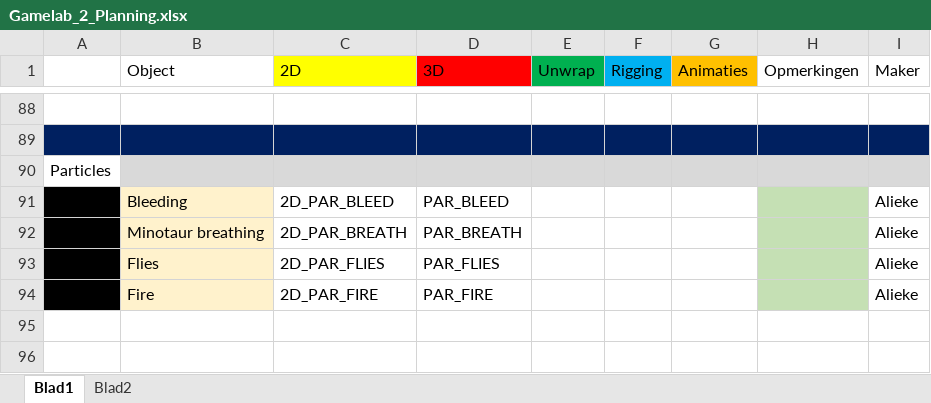
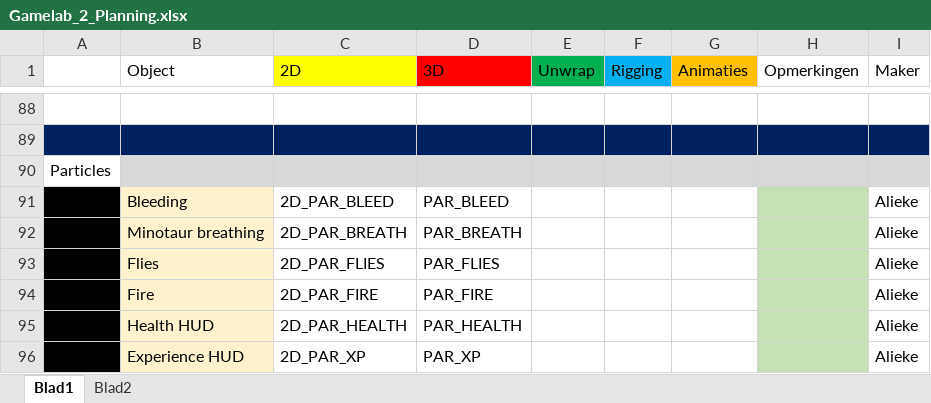
Before and after one commit to Fafanur/GameLab2, an Excel workbook: Documentatie/Gamelab_2_Planning.xlsx, sheet Blad1, drawn as a sheet; only a part is shown, gaps mark what is left out; values as stored, in another font and other column widths than the file's, no borders; the diff names each change by its address in the sheet, - before the commit and + after, or states it on an @@ line.

Commit message:
Planning

```diff
--- a/Documentatie/Gamelab_2_Planning.xlsx (sheet Blad1)
+++ b/Documentatie/Gamelab_2_Planning.xlsx (sheet Blad1)
+row 95:  | Health HUD | 2D_PAR_HEALTH | PAR_HEALTH |  |  |  |  | Alieke
+row 96:  | Experience HUD | 2D_PAR_XP | PAR_XP |  |  |  |  | Alieke
```
Also changed, not shown: sheet Blad2, 3 other files.
